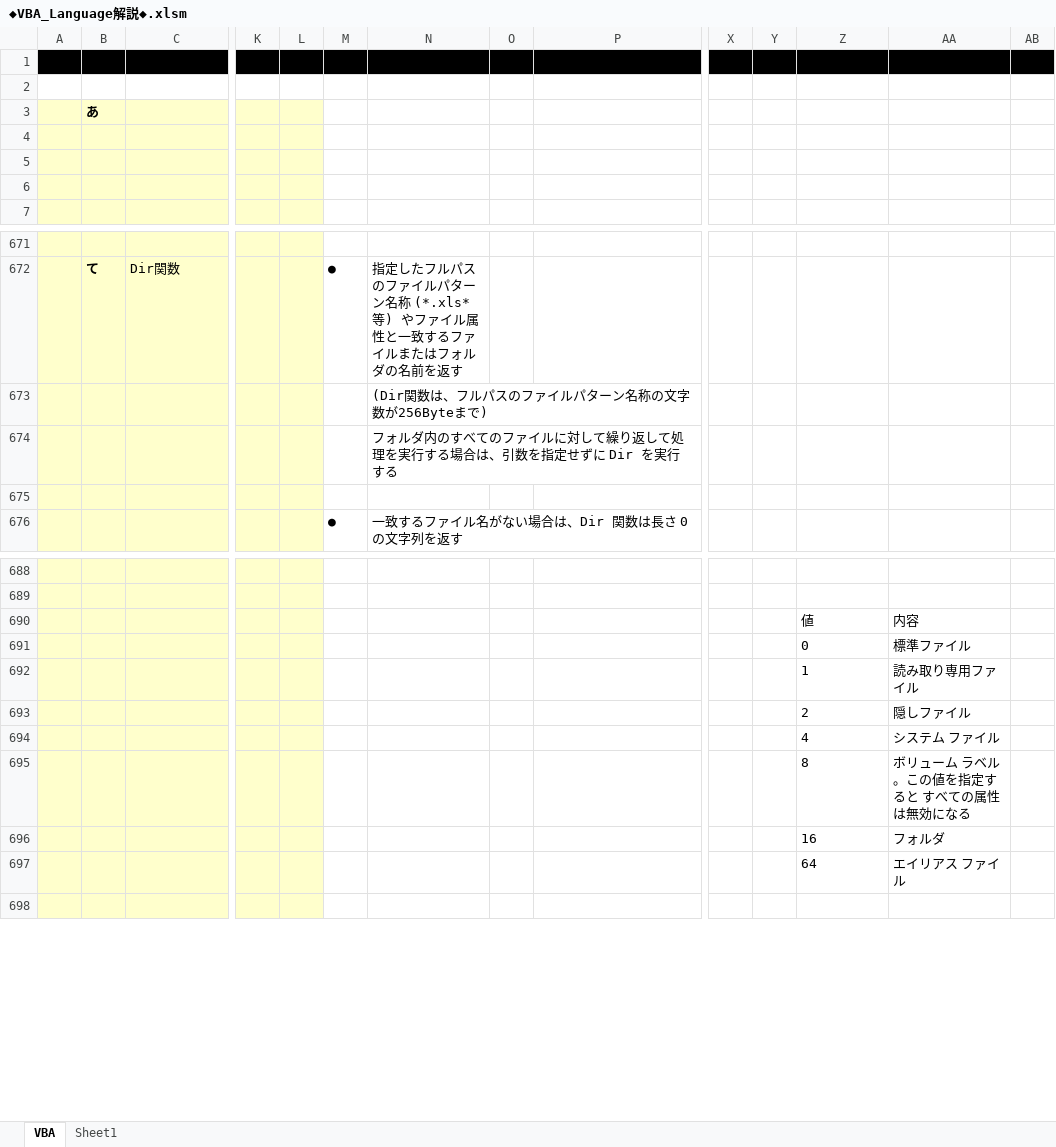
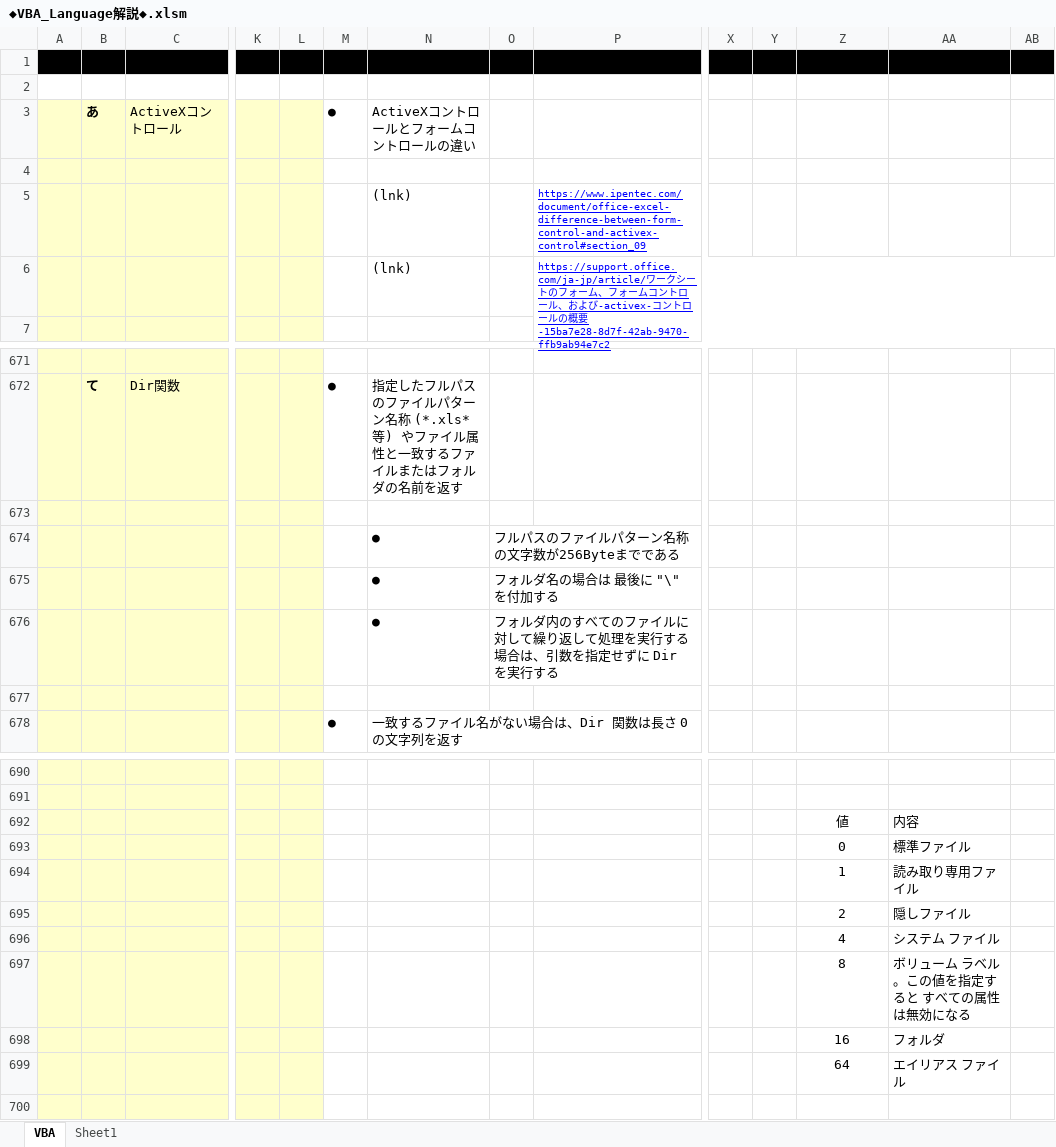
Before and after one commit to roshihie/ExcelVBA, an Excel workbook: ◆VBA_Language解説◆.xlsm, sheet VBA, drawn as a sheet; only a part is shown, gaps mark what is left out; values as stored, in another font and other column widths than the file's, no borders; charts and pictures not drawn; removed rows and columns are numbered as before the commit, all else as after; rows hold the shown columns only; the diff covers the shown part only; the diff names each change by its address in the sheet, - before the commit and + after, or states it on an @@ line.

Commit message:
2020/02/11 Commit

```diff
--- a/◆VBA_Language解説◆.xlsm (sheet VBA)
+++ b/◆VBA_Language解説◆.xlsm (sheet VBA)
-row 3:  | あ
-row 3: (empty)
+row 3:  | あ | ActiveXコントロール |  |  | ● | ActiveXコントロールとフォームコントロールの違い
-row 5: (empty)
+row 5:  |  |  |  |  |  | (lnk) |  | https://www.ipentec.com/document/office-excel-difference-between-form-control-and-activex-control#section_09
+row 6:  |  |  |  |  |  | (lnk) |  | https://support.office.com/ja-jp/article/ワークシートのフォーム、フォームコントロール、および-activex-コントロールの概要-15ba7e28-8d7f-42ab-9470-ffb9ab94e7c2
-N673: (Dir関数は、フルパスのファイルパターン名称の文字数が256Byteまで)
+N673: (empty)
-row 674:  |  |  |  |  |  | フォルダ内のすべてのファイルに対して繰り返して処理を実行する場合は、引数を指定せずに Dir を実行する
+row 674:  |  |  |  |  |  | ● | フルパスのファイルパターン名称の文字数が256Byteまでである
+row 675:  |  |  |  |  |  | ● | フォルダ名の場合は 最後に "\" を付加する
+row 676:  |  |  |  |  |  | ● | フォルダ内のすべてのファイルに対して繰り返して処理を実行する場合は、引数を指定せずに Dir を実行する
-Z692:Z699 alignment: left
+Z692:Z699 alignment: center
```
Also changed, not shown: 26 added rows and 29 edited cells elsewhere in this sheet, sheet Sheet1, charts or pictures.
